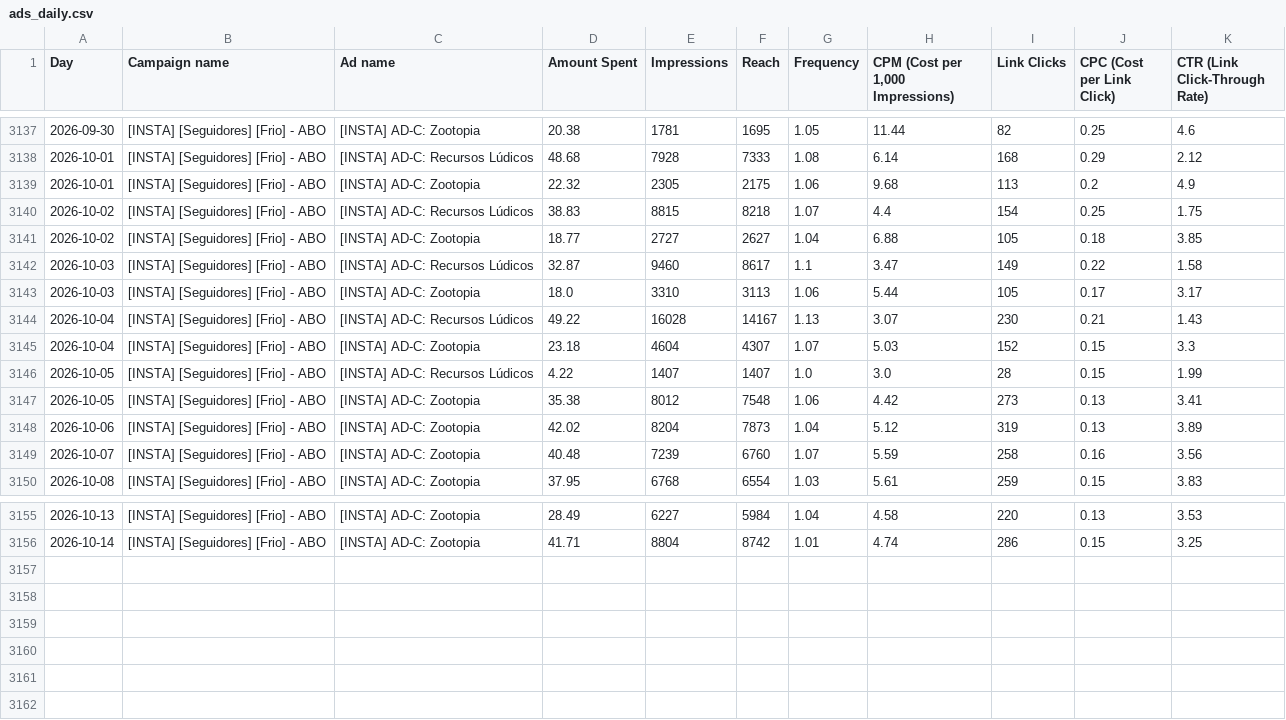
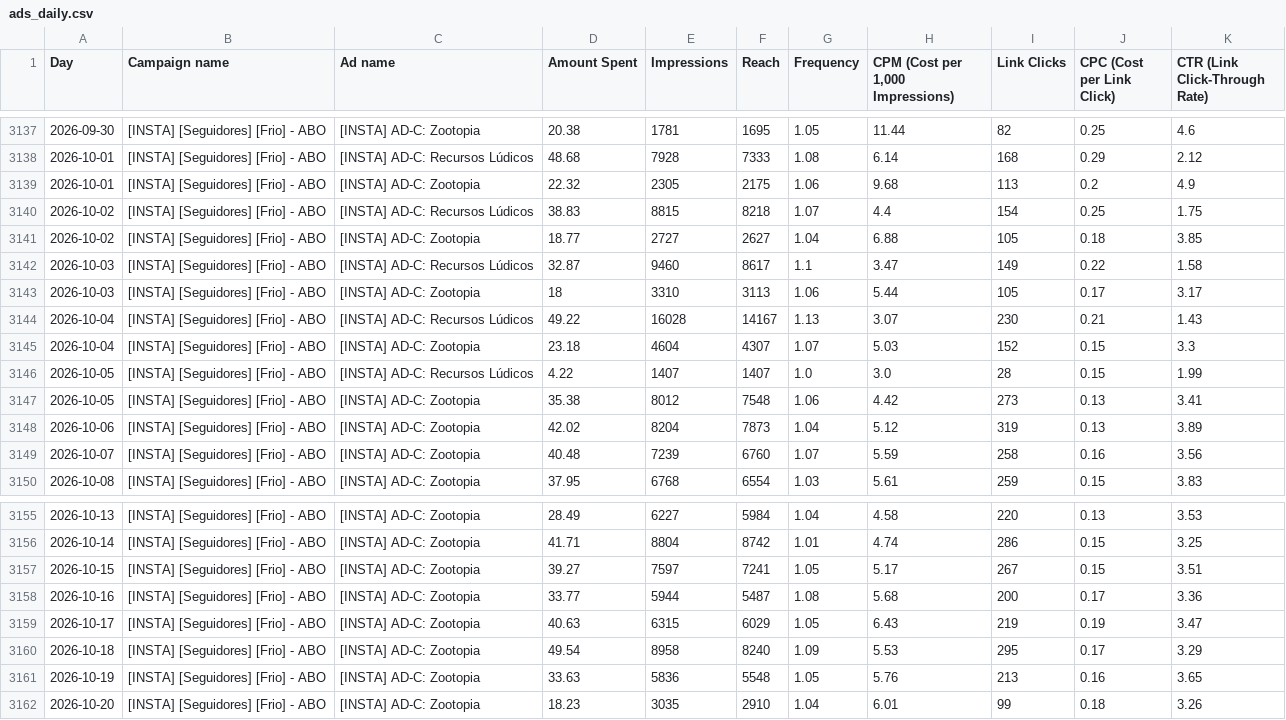
Before and after one commit to nathaliaheringer/dashboard-vendas, a CSV file: dashboard-vendas/ads_daily.csv, drawn as a sheet; only a part is shown, gaps mark what is left out.

```diff
--- a/dashboard-vendas/ads_daily.csv
+++ b/dashboard-vendas/ads_daily.csv
@@ -3142,3 +3142,3 @@ Day,Campaign name,Ad name,Amount Spent,Impressions,Reach,Frequency,"CPM (Cost pe
 2026-10-03,[INSTA] [Seguidores] [Frio] - ABO,[INSTA] AD-C: Recursos Lúdicos,32.87,9460,8617,1.1,3.47,149,0.22,1.58
-2026-10-03,[INSTA] [Seguidores] [Frio] - ABO,[INSTA] AD-C: Zootopia,18.0,3310,3113,1.06,5.44,105,0.17,3.17
+2026-10-03,[INSTA] [Seguidores] [Frio] - ABO,[INSTA] AD-C: Zootopia,18,3310,3113,1.06,5.44,105,0.17,3.17
 2026-10-04,[INSTA] [Seguidores] [Frio] - ABO,[INSTA] AD-C: Recursos Lúdicos,49.22,16028,14167,1.13,3.07,230,0.21,1.43
@@ -3156 +3156,7 @@ Day,Campaign name,Ad name,Amount Spent,Impressions,Reach,Frequency,"CPM (Cost pe
 2026-10-14,[INSTA] [Seguidores] [Frio] - ABO,[INSTA] AD-C: Zootopia,41.71,8804,8742,1.01,4.74,286,0.15,3.25
+2026-10-15,[INSTA] [Seguidores] [Frio] - ABO,[INSTA] AD-C: Zootopia,39.27,7597,7241,1.05,5.17,267,0.15,3.51
+2026-10-16,[INSTA] [Seguidores] [Frio] - ABO,[INSTA] AD-C: Zootopia,33.77,5944,5487,1.08,5.68,200,0.17,3.36
+2026-10-17,[INSTA] [Seguidores] [Frio] - ABO,[INSTA] AD-C: Zootopia,40.63,6315,6029,1.05,6.43,219,0.19,3.47
+2026-10-18,[INSTA] [Seguidores] [Frio] - ABO,[INSTA] AD-C: Zootopia,49.54,8958,8240,1.09,5.53,295,0.17,3.29
+2026-10-19,[INSTA] [Seguidores] [Frio] - ABO,[INSTA] AD-C: Zootopia,33.63,5836,5548,1.05,5.76,213,0.16,3.65
+2026-10-20,[INSTA] [Seguidores] [Frio] - ABO,[INSTA] AD-C: Zootopia,18.23,3035,2910,1.04,6.01,99,0.18,3.26
```
Also changed, not shown: 1 other file.
